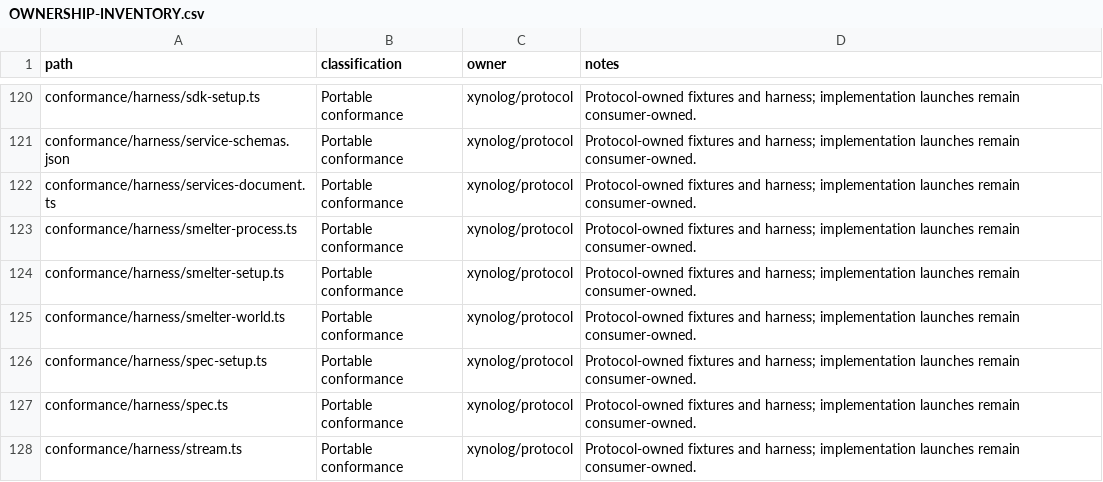
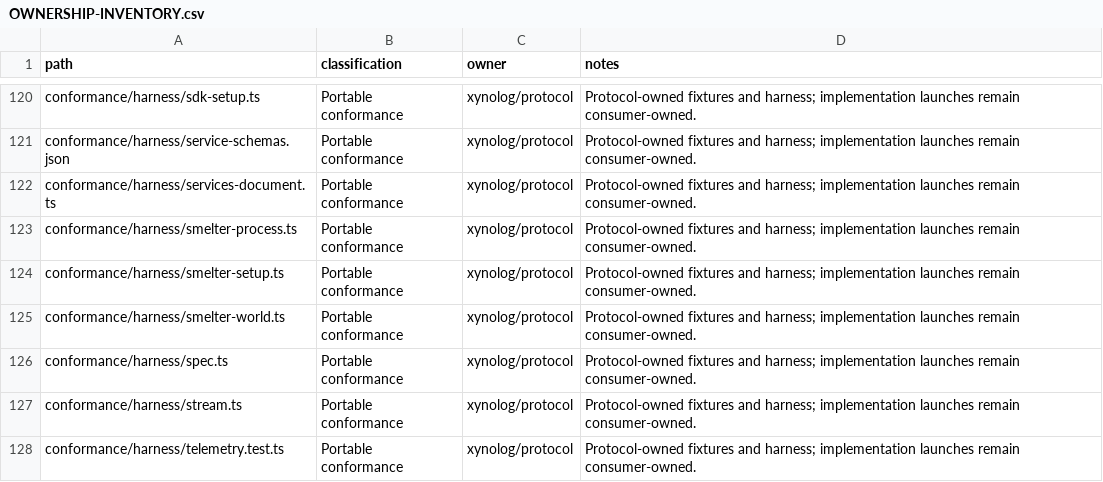
Before and after one commit to Xynoplex/protocol, a CSV file: OWNERSHIP-INVENTORY.csv, drawn as a sheet; only a part is shown, gaps mark what is left out; the shorter side is filled out with more unchanged rows; the diff names each change by its address in the sheet, - before the commit and + after, or states it on an @@ line.

Commit message:
Revert "The harness derives the telemetry tables' types from their schemas, and holds each table to its schema (#51)" (#58)
This reverts commit ee19b650bce18ac871431c27a57fc1d2709d7a40.

Signed-off-by: Adam Pingel <oss@pingel.org>

```diff
--- a/OWNERSHIP-INVENTORY.csv
+++ b/OWNERSHIP-INVENTORY.csv
-row 126: conformance/harness/spec-setup.ts | Portable conformance | xynolog/protocol | Protocol-owned fixtures and harness; implementation launches remain consumer-owned.
```
Also changed, not shown: 6 other files.
